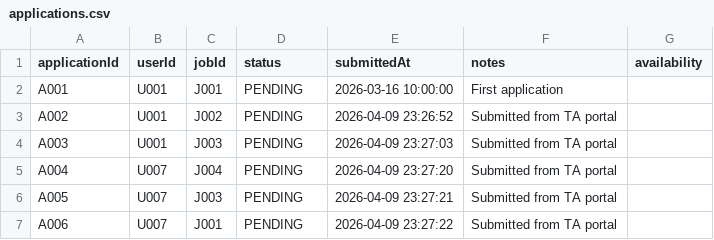
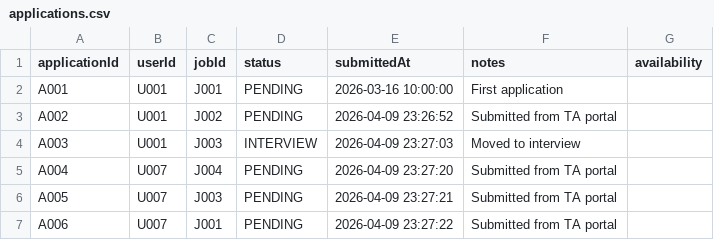
Before and after one commit to ccc-7/lztinternationallzt, a CSV file: data/applications.csv, drawn as a sheet.

Commit message:
Revise Test Data

```diff
--- a/data/applications.csv
+++ b/data/applications.csv
@@ -3,3 +3,3 @@ A001,U001,J001,PENDING,2026-03-16 10:00:00,First application,
 A002,U001,J002,PENDING,2026-04-09 23:26:52,Submitted from TA portal,
-A003,U001,J003,PENDING,2026-04-09 23:27:03,Submitted from TA portal,
+A003,U001,J003,INTERVIEW,2026-04-09 23:27:03,Moved to interview,
 A004,U007,J004,PENDING,2026-04-09 23:27:20,Submitted from TA portal,
```
